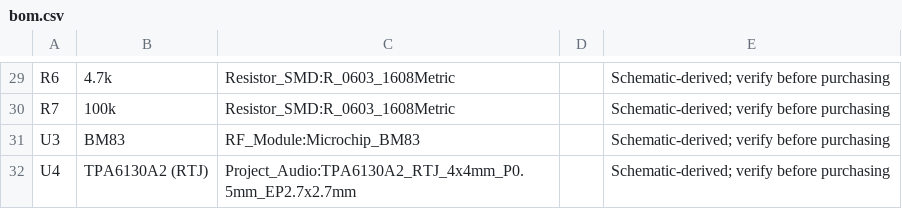
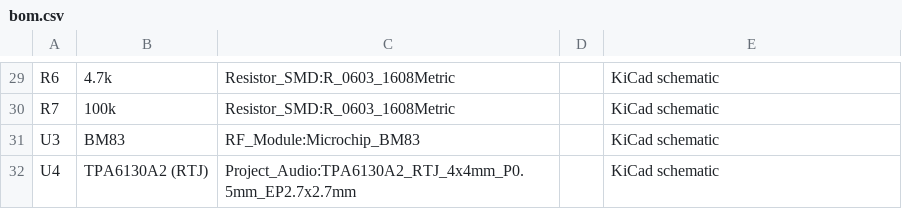
Before and after one commit to jonathanmolla/bluetooth-headphones, a CSV file: hardware/main/bom.csv, drawn as a sheet; only a part is shown, gaps mark what is left out; the diff covers the shown part only; the diff names each change by its address in the sheet, - before the commit and + after, or states it on an @@ line.

```diff
--- a/hardware/main/bom.csv
+++ b/hardware/main/bom.csv
-E29:E32: Schematic-derived; verify before purchasing
+E29:E32: KiCad schematic
```
Also changed, not shown: 28 edited cells elsewhere in this file, 1 other file.
